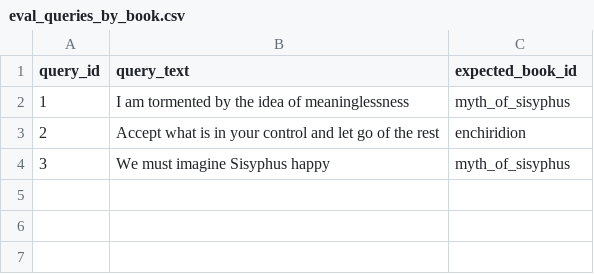
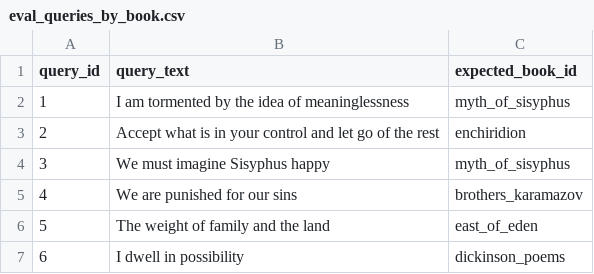
Before and after one commit to Simar0108/The-Anatomy-of-Melancholy, a CSV file: data/eval_queries_by_book.csv, drawn as a sheet; the diff names each change by its address in the sheet, - before the commit and + after, or states it on an @@ line.

```diff
--- a/data/eval_queries_by_book.csv
+++ b/data/eval_queries_by_book.csv
+row 5: 4 | We are punished for our sins | brothers_karamazov
+row 6: 5 | The weight of family and the land | east_of_eden
+row 7: 6 | I dwell in possibility | dickinson_poems
```
Also changed, not shown: results/k_selection.csv, 11 other files.
